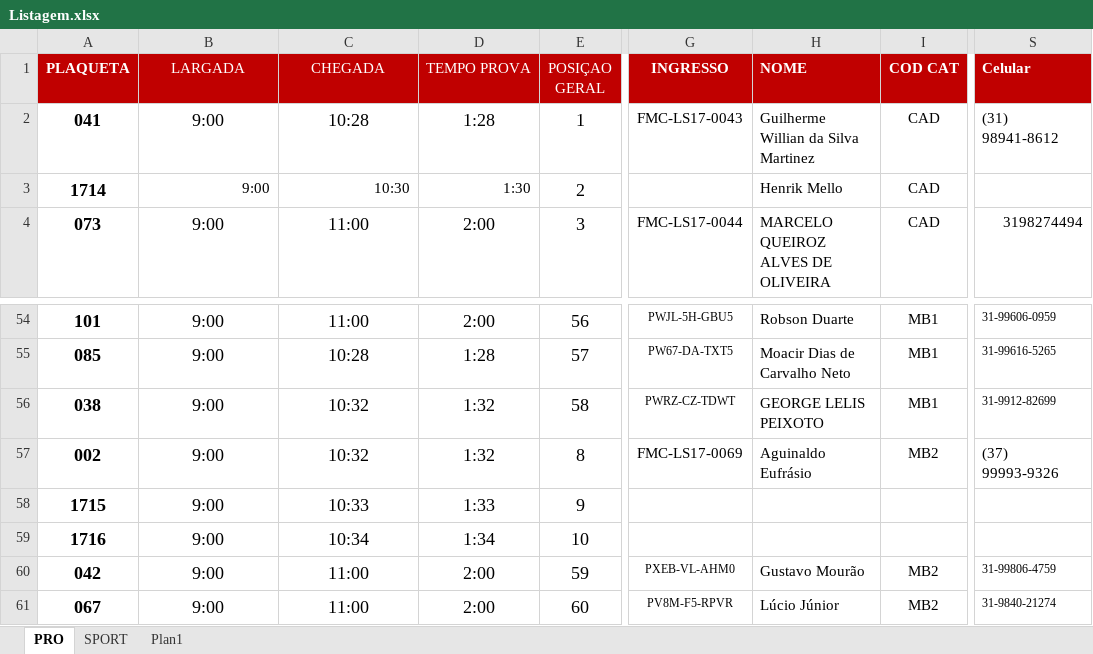
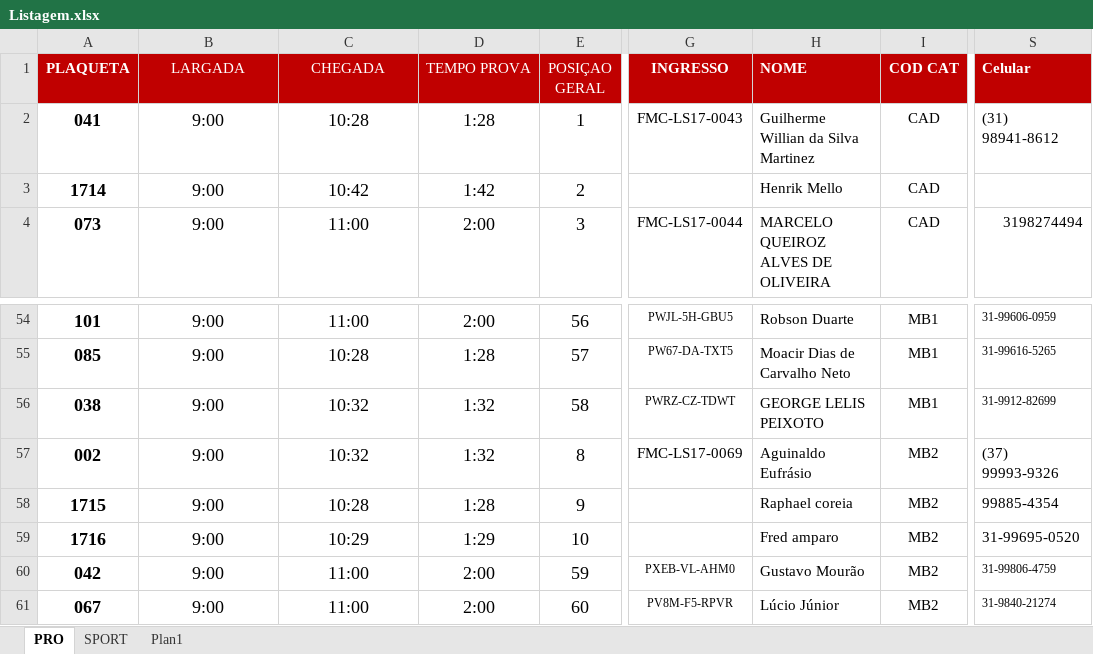
Before and after one commit to jrobertolima/xmountain, an Excel workbook: db/Listagem.xlsx, sheet PRO, drawn as a sheet; only a part is shown, gaps mark what is left out; values as stored, in another font and other column widths than the file's, no borders; the diff names each change by its address in the sheet, - before the commit and + after, or states it on an @@ line.

```diff
--- a/db/Listagem.xlsx (sheet PRO)
+++ b/db/Listagem.xlsx (sheet PRO)
@@ B3:D3 text size: larger, alignment: right → center @@
-C3 (CHEGADA): 10:30
+C3 (CHEGADA): 10:42
-D3 (TEMPO PROVA): 1:30
+D3 (TEMPO PROVA): 1:42
-C58 (CHEGADA): 10:33
+C58 (CHEGADA): 10:28
-D58 (TEMPO PROVA): 1:33
+D58 (TEMPO PROVA): 1:28
-H58 (NOME): (empty)
+H58 (NOME): Raphael coreia
-I58:I59 (COD CAT): (empty)
+I58:I59 (COD CAT): MB2
-S58 (Celular): (empty)
+S58 (Celular): 99885-4354
-C59 (CHEGADA): 10:34
+C59 (CHEGADA): 10:29
-D59 (TEMPO PROVA): 1:34
+D59 (TEMPO PROVA): 1:29
-H59 (NOME): (empty)
+H59 (NOME): Fred amparo
-S59 (Celular): (empty)
+S59 (Celular): 31-99695-0520
```
Also changed, not shown: formulas that keep their value, 4 other files.
